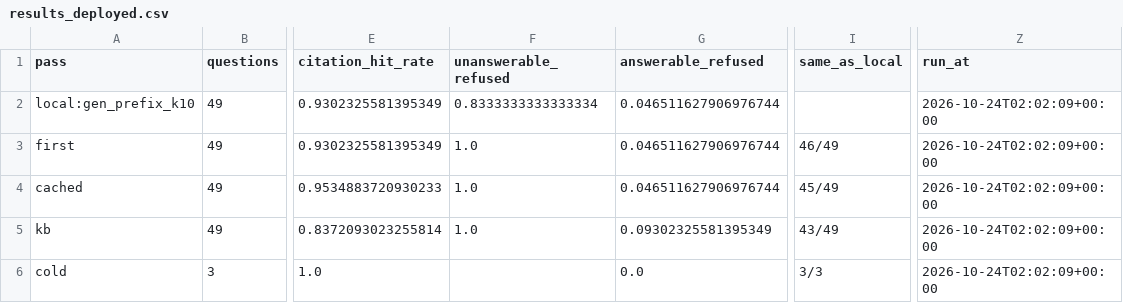
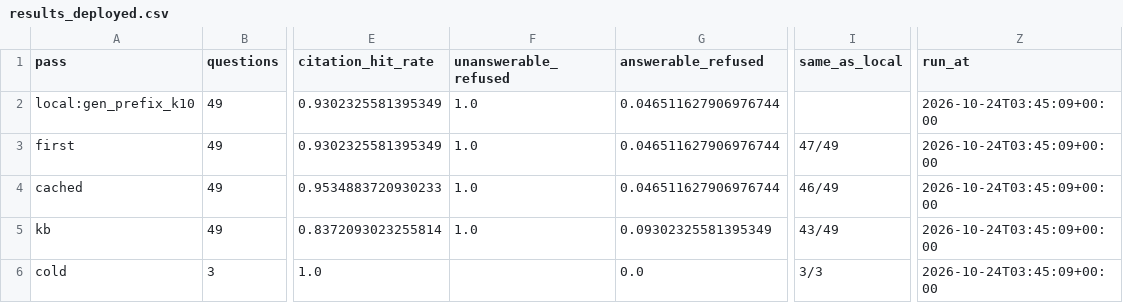
Before and after one commit to mibrahim20071030/RAG-Pipeline, a CSV file: datasheet-rag/runs/results_deployed.csv, drawn as a sheet; only a part is shown, gaps mark what is left out; the diff names each change by its address in the sheet, - before the commit and + after, or states it on an @@ line.

```diff
--- a/datasheet-rag/runs/results_deployed.csv
+++ b/datasheet-rag/runs/results_deployed.csv
-F2 (unanswerable_refused): 0.8333333333333334
+F2 (unanswerable_refused): 1.0
-Z2:Z6 (run_at): 2026-10-24T02:02:09+00:00
+Z2:Z6 (run_at): 2026-10-24T03:45:09+00:00
-I3 (same_as_local): 46/49
+I3 (same_as_local): 47/49
-I4 (same_as_local): 45/49
+I4 (same_as_local): 46/49
```
Also changed, not shown: datasheet-rag/runs/results.csv, 12 other files.
